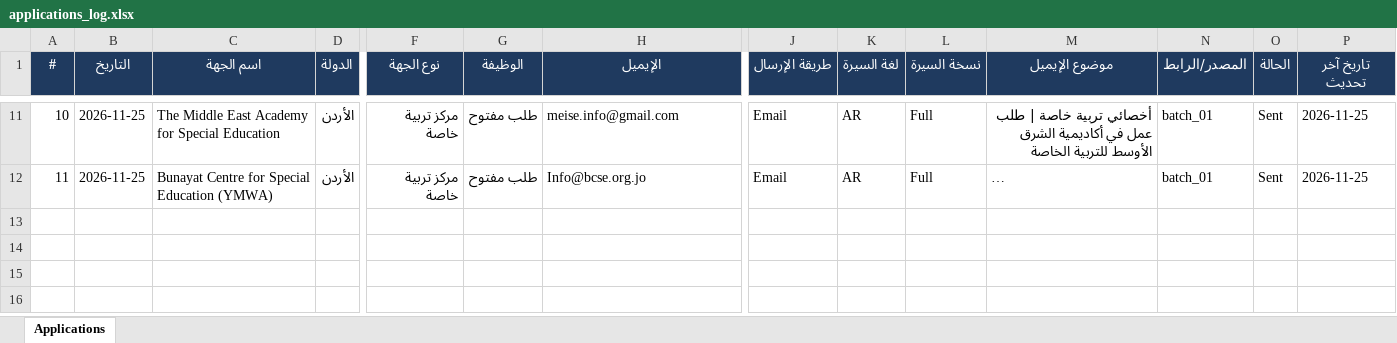
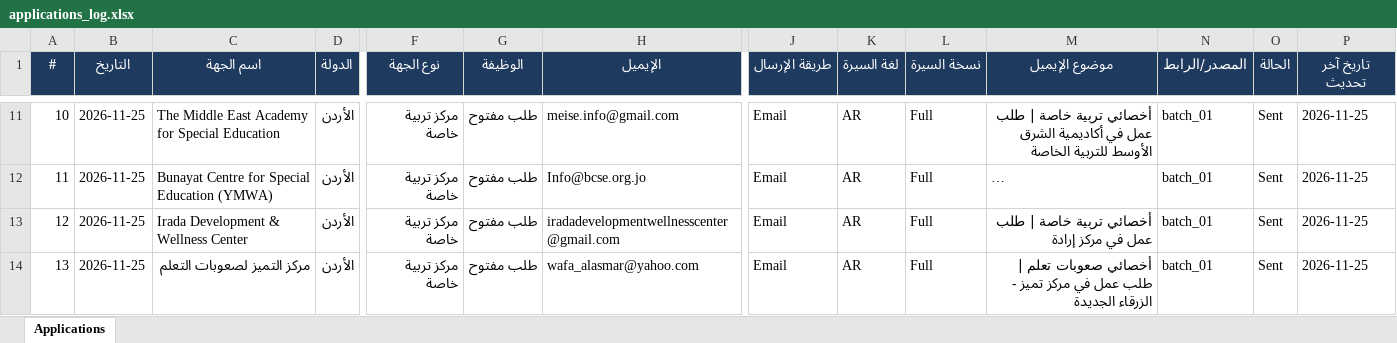
Before and after one commit to apptawfeer-blip/Job-application-11, an Excel workbook: output/applications_log.xlsx, sheet Applications, drawn as a sheet; only a part is shown, gaps mark what is left out; long unchanged cells end in …; values as stored, in another font and other column widths than the file's, no borders; rows hold the shown columns only; the diff names each change by its address in the sheet, - before the commit and + after, or states it on an @@ line.

```diff
--- a/output/applications_log.xlsx (sheet Applications)
+++ b/output/applications_log.xlsx (sheet Applications)
+row 13: 12 | 2026-11-25 | Irada Development & Wellness Center | الأردن | مركز تربية خاصة | طلب مفتوح | iradadevelopmentwellnesscenter@gmail.com | Email | AR | Full | أخصائي تربية خاصة | طلب عمل في مركز إرادة | batch_01 | Sent | 2026-11-25
+row 14: 13 | 2026-11-25 | مركز التميز لصعوبات التعلم | الأردن | مركز تربية خاصة | طلب مفتوح | wafa_alasmar@yahoo.com | Email | AR | Full | أخصائي صعوبات تعلم | طلب عمل في مركز تميز - الزرقاء الجديدة | batch_01 | Sent | 2026-11-25
```
Also changed, not shown: output/dashboard.xlsx, output/saved_for_later.xlsx, 16 other files.
